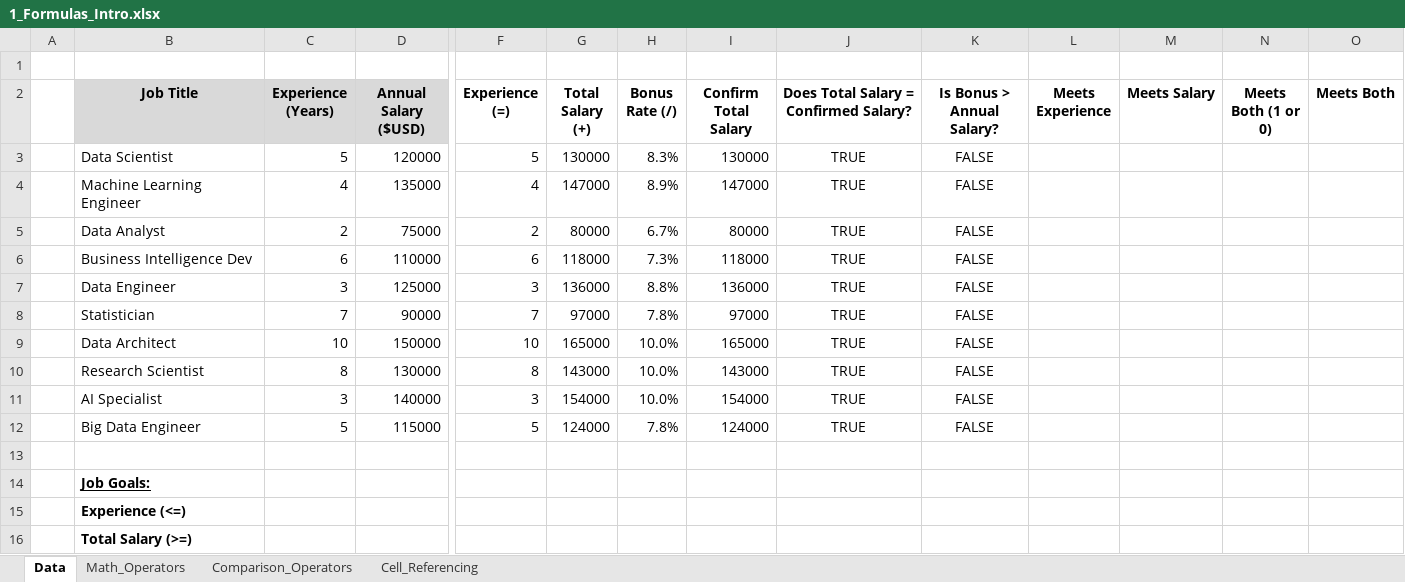
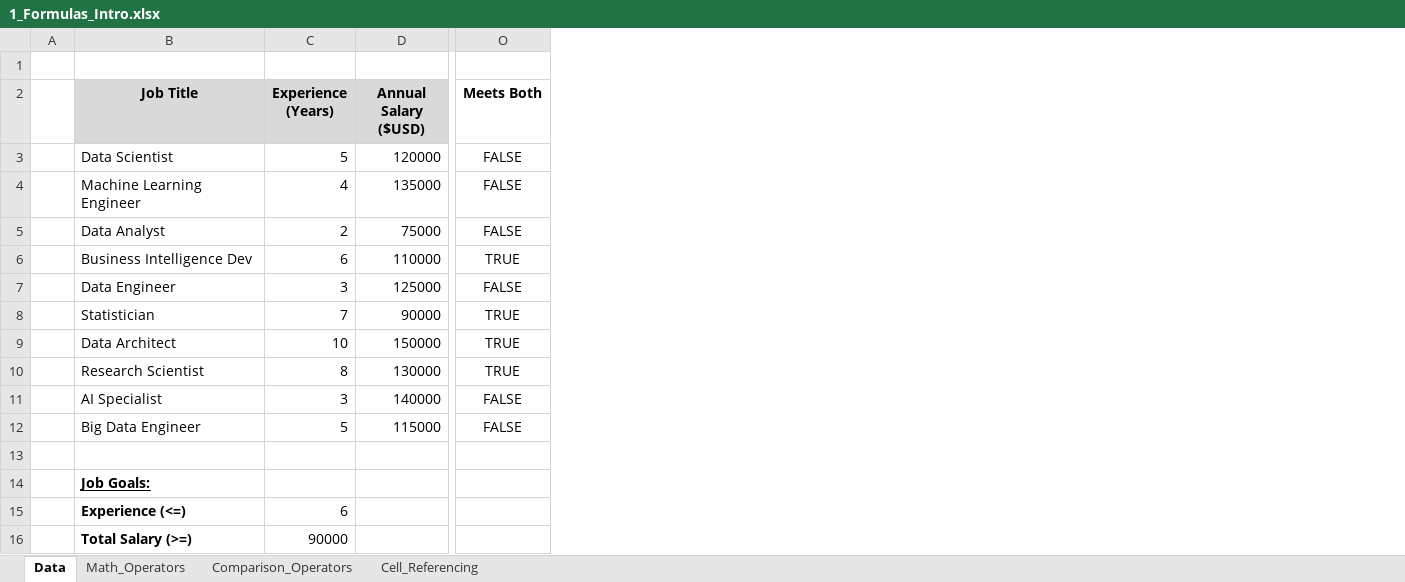
Before and after one commit to leemutai/Excel_Data_Analytics_Project, an Excel workbook: Formulas and Functions/1_Formulas_Intro.xlsx, sheet Data, drawn as a sheet; only a part is shown, gaps mark what is left out; values as stored, in another font and other column widths than the file's, no borders; the diff names each change by its address in the sheet, - before the commit and + after, or states it on an @@ line.

Commit message:
Added Excel files demonstrating absolute/mixed references and conditional logic

```diff
--- a/Formulas and Functions/1_Formulas_Intro.xlsx (sheet Data)
+++ b/Formulas and Functions/1_Formulas_Intro.xlsx (sheet Data)
@@ column F (Experience (=)) hidden, rows 3-12: 5 | 4 | 2 | 6 | 3 | 7 | 10 | 8 | 3 | 5 @@
@@ column G (Total Salary (+)) hidden, rows 3-12: 130000 | 147000 | 80000 | 118000 | 136000 | 97000 | 165000 | 143000 | 154000 | 124000 @@
@@ column H (Bonus Rate (/)) hidden, rows 3-12: 8.3% | 8.9% | 6.7% | 7.3% | 8.8% | 7.8% | 10.0% | 10.0% | 10.0% | 7.8% @@
@@ column I (Confirm Total Salary) hidden, rows 3-12: 130000 | 147000 | 80000 | 118000 | 136000 | 97000 | 165000 | 143000 | 154000 | 124000 @@
@@ column J hidden, rows 2-12: Does Total Salary = Confirmed Salary? | TRUE | TRUE | TRUE | TRUE | TRUE | TRUE | TRUE | TRUE | TRUE | TRUE @@
@@ column K (Is Bonus > Annual Salary?) hidden, rows 3-12: all FALSE @@
@@ column L (Meets Experience) hidden, empty @@
@@ column M (Meets Salary) hidden, empty @@
@@ column N (Meets Both (1 or 0)) hidden, empty @@
-O3:O5 (Meets Both): (empty)
+O3:O5 (Meets Both): FALSE
-O6 (Meets Both): (empty)
+O6 (Meets Both): TRUE
-O7 (Meets Both): (empty)
+O7 (Meets Both): FALSE
-O8:O10 (Meets Both): (empty)
+O8:O10 (Meets Both): TRUE
-O11:O12 (Meets Both): (empty)
+O11:O12 (Meets Both): FALSE
-C15 (Experience (Years)): (empty)
+C15 (Experience (Years)): 6
-C16 (Experience (Years)): (empty)
+C16 (Experience (Years)): 90000
```
Also changed, not shown: hidden cells.
